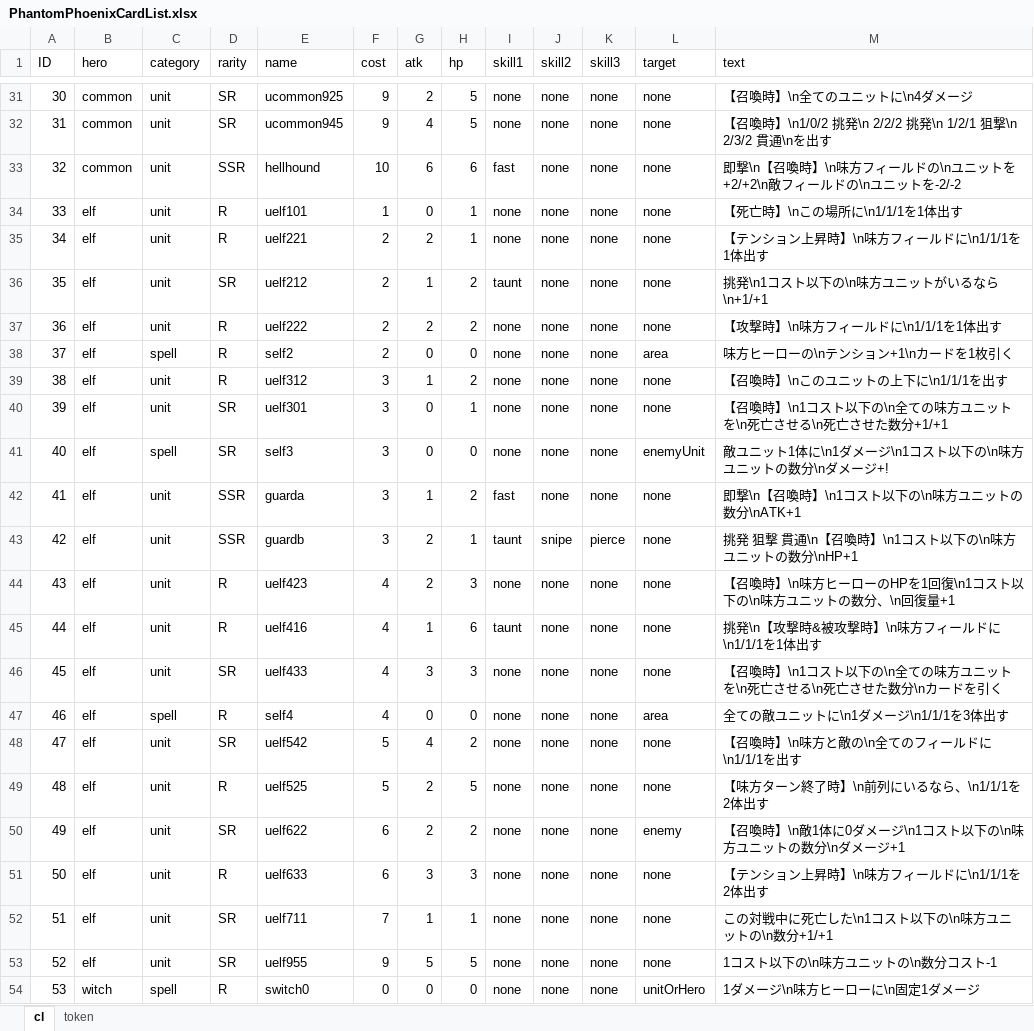
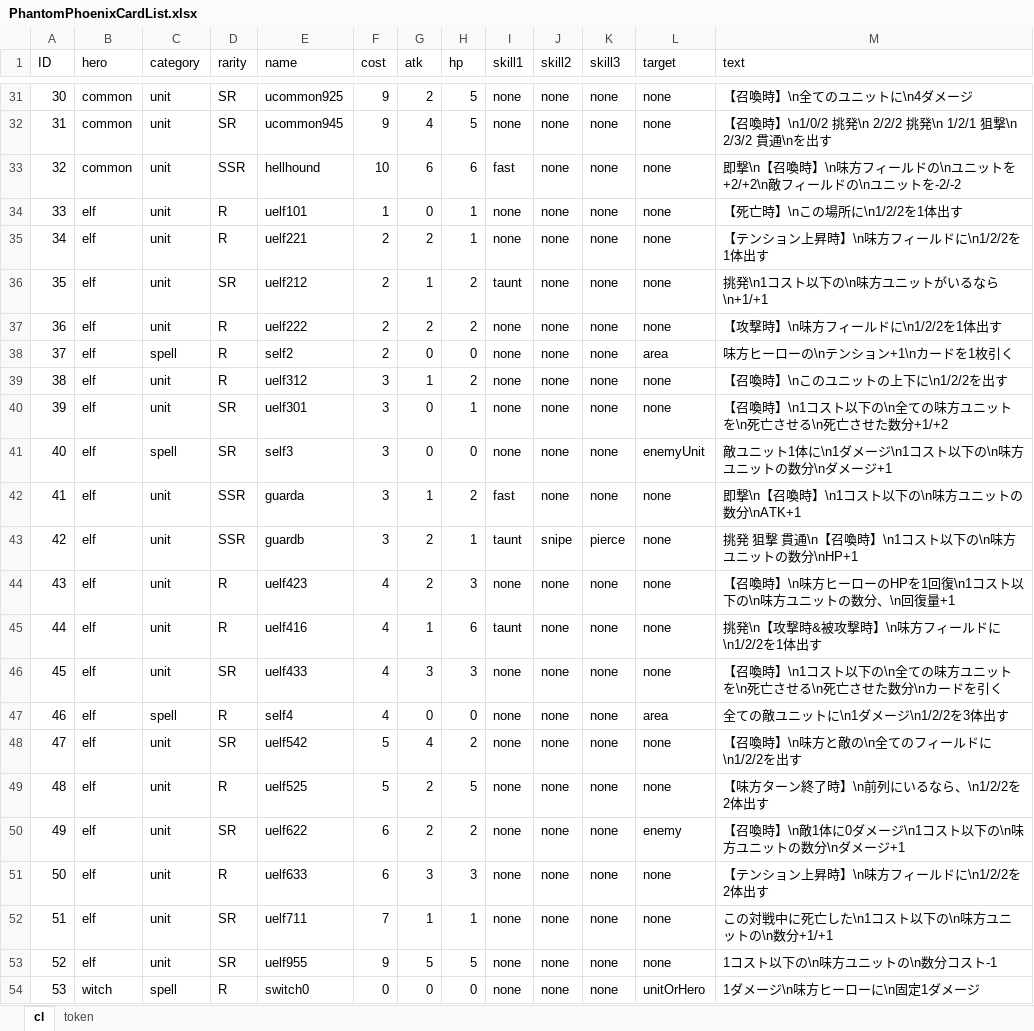
Before and after one commit to harud3/Phantom-Phoenix, an Excel workbook: Phantom-Phoenix/Assets/ExcelImporter/PhantomPhoenixCardList.xlsx, sheet cl, drawn as a sheet; only a part is shown, gaps mark what is left out; values as stored, in another font and other column widths than the file's, no borders; charts and pictures not drawn; the diff names each change by its address in the sheet, - before the commit and + after, or states it on an @@ line.

```diff
--- a/Phantom-Phoenix/Assets/ExcelImporter/PhantomPhoenixCardList.xlsx (sheet cl)
+++ b/Phantom-Phoenix/Assets/ExcelImporter/PhantomPhoenixCardList.xlsx (sheet cl)
-M34 (text): 【死亡時】\nこの場所に\n1/1/1を1体出す
+M34 (text): 【死亡時】\nこの場所に\n1/2/2を1体出す
-M35 (text): 【テンション上昇時】\n味方フィールドに\n1/1/1を1体出す
+M35 (text): 【テンション上昇時】\n味方フィールドに\n1/2/2を1体出す
-M37 (text): 【攻撃時】\n味方フィールドに\n1/1/1を1体出す
+M37 (text): 【攻撃時】\n味方フィールドに\n1/2/2を1体出す
-M39 (text): 【召喚時】\nこのユニットの上下に\n1/1/1を出す
+M39 (text): 【召喚時】\nこのユニットの上下に\n1/2/2を出す
-M40 (text): …せた数分+1/+1
+M40 (text): …せた数分+1/+2
-M41 (text): 敵ユニット1体に\n1ダメージ\n1コスト以下の\n味方ユニットの数分\nダメージ+!
+M41 (text): 敵ユニット1体に\n1ダメージ\n1コスト以下の\n味方ユニットの数分\nダメージ+1
-M45 (text): 挑発\n【攻撃時&被攻撃時】\n味方フィールドに\n1/1/1を1体出す
+M45 (text): 挑発\n【攻撃時&被攻撃時】\n味方フィールドに\n1/2/2を1体出す
-M47 (text): 全ての敵ユニットに\n1ダメージ\n1/1/1を3体出す
+M47 (text): 全ての敵ユニットに\n1ダメージ\n1/2/2を3体出す
-M48 (text): 【召喚時】\n味方と敵の\n全てのフィールドに\n1/1/1を出す
+M48 (text): 【召喚時】\n味方と敵の\n全てのフィールドに\n1/2/2を出す
-M49 (text): 【味方ターン終了時】\n前列にいるなら、\n1/1/1を2体出す
+M49 (text): 【味方ターン終了時】\n前列にいるなら、\n1/2/2を2体出す
-M51 (text): 【テンション上昇時】\n味方フィールドに\n1/1/1を2体出す
+M51 (text): 【テンション上昇時】\n味方フィールドに\n1/2/2を2体出す
```
Also changed, not shown: sheet token, 14 other files.
